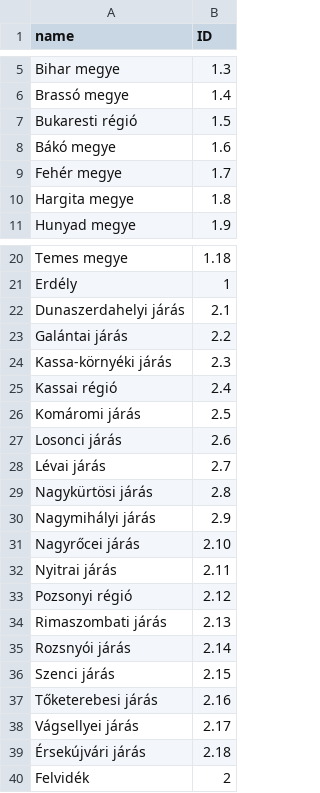
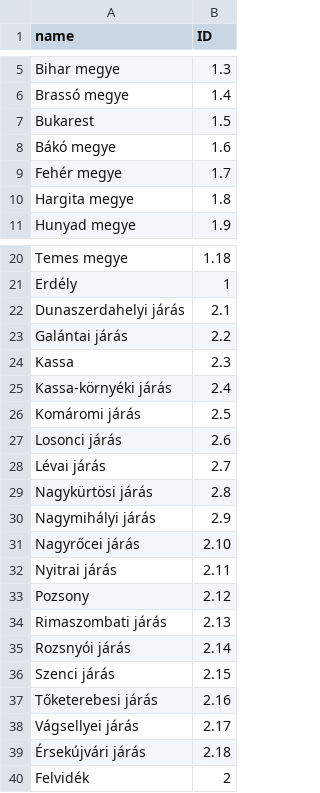
Before and after one commit to denesdata/npki, a CSV file: suli/data/klo.csv, drawn as a sheet; only a part is shown, gaps mark what is left out.

```diff
--- a/suli/data/klo.csv
+++ b/suli/data/klo.csv
@@ -6,3 +6,3 @@ name,ID
  Brassó megye,1.4
- Bukaresti régió,1.5
+ Bukarest,1.5
  Bákó megye,1.6
@@ -23,4 +23,4 @@ name,ID
  Galántai járás,2.2
- Kassa-környéki járás,2.3
- Kassai régió,2.4
+ Kassa,2.3
+ Kassa-környéki járás,2.4
  Komáromi járás,2.5
@@ -32,3 +32,3 @@ name,ID
  Nyitrai járás,2.11
- Pozsonyi régió,2.12
+ Pozsony,2.12
  Rimaszombati járás,2.13
```
Also changed, not shown: suli/data/kl2.csv, suli/data/kli.csv, 17 other files.
